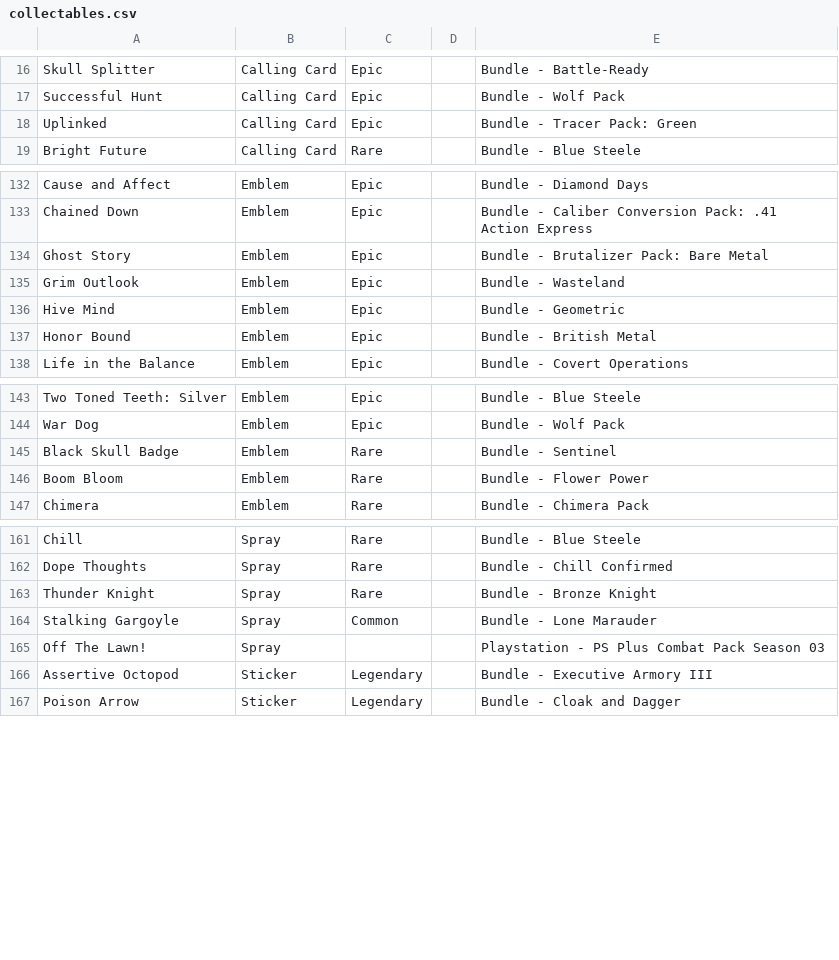
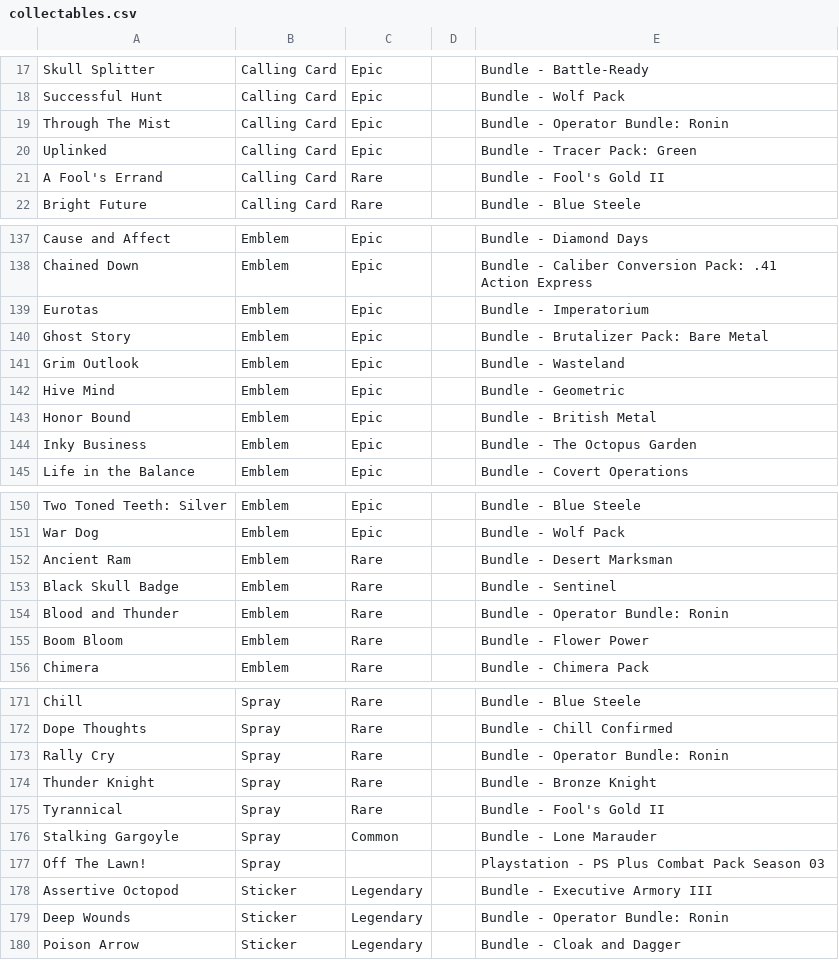
Before and after one commit to cncplyr/datasets-games, a CSV file: ps4/call-of-duty-modern-warfare/collectables.csv, drawn as a sheet; only a part is shown, gaps mark what is left out; the diff covers the shown part only; the diff names each change by its address in the sheet, - before the commit and + after, or states it on an @@ line.

Commit message:
Update collectables.csv

```diff
--- a/ps4/call-of-duty-modern-warfare/collectables.csv
+++ b/ps4/call-of-duty-modern-warfare/collectables.csv
+row 19: Through The Mist | Calling Card | Epic |  | Bundle - Operator Bundle: Ronin
+row 21: A Fool's Errand | Calling Card | Rare |  | Bundle - Fool's Gold II
+row 139: Eurotas | Emblem | Epic |  | Bundle - Imperatorium
+row 144: Inky Business | Emblem | Epic |  | Bundle - The Octopus Garden
+row 152: Ancient Ram | Emblem | Rare |  | Bundle - Desert Marksman
+row 154: Blood and Thunder | Emblem | Rare |  | Bundle - Operator Bundle: Ronin
+row 173: Rally Cry | Spray | Rare |  | Bundle - Operator Bundle: Ronin
+row 175: Tyrannical | Spray | Rare |  | Bundle - Fool's Gold II
+row 179: Deep Wounds | Sticker | Legendary |  | Bundle - Operator Bundle: Ronin
```
Also changed, not shown: 8 added rows and 1 edited cell elsewhere in this file.
